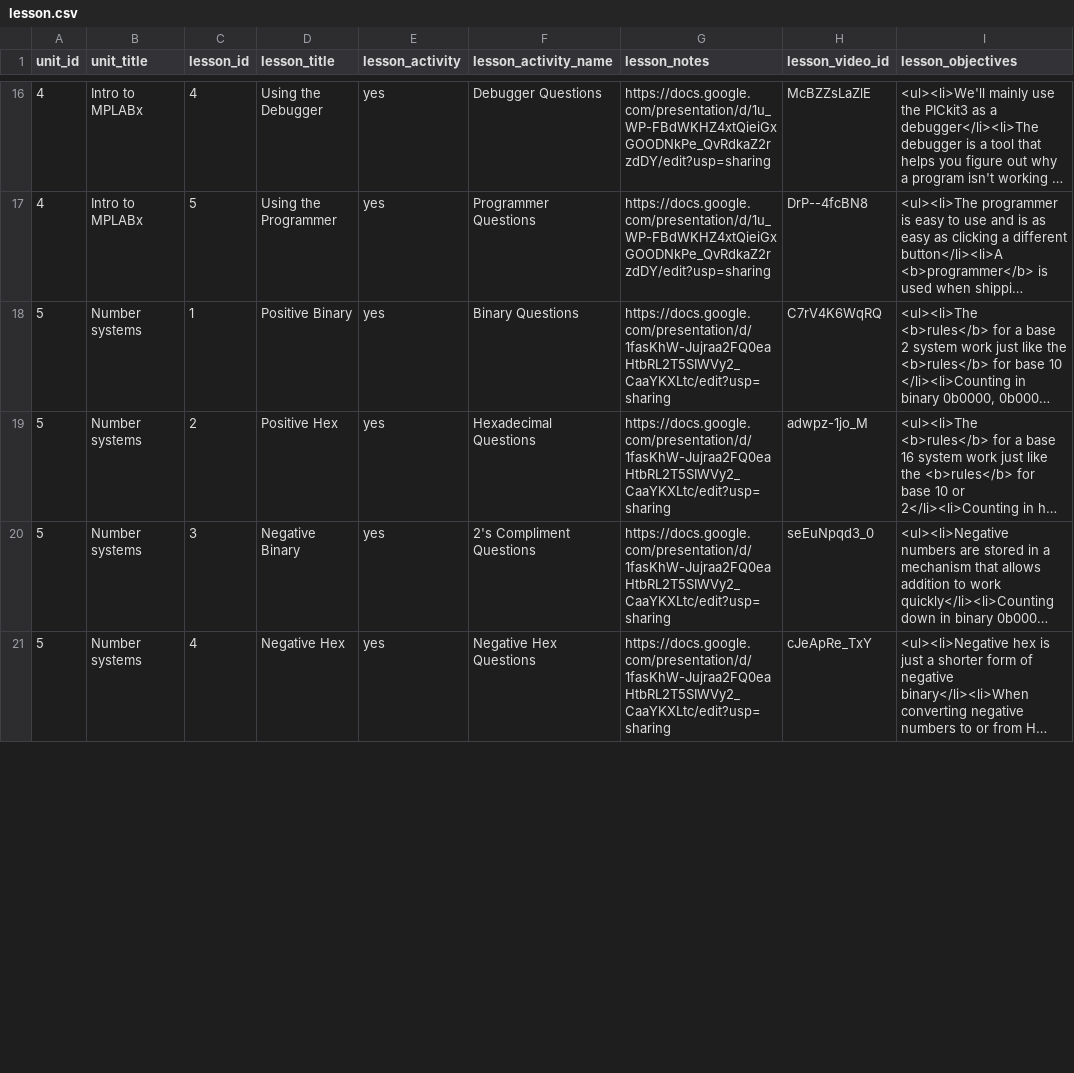
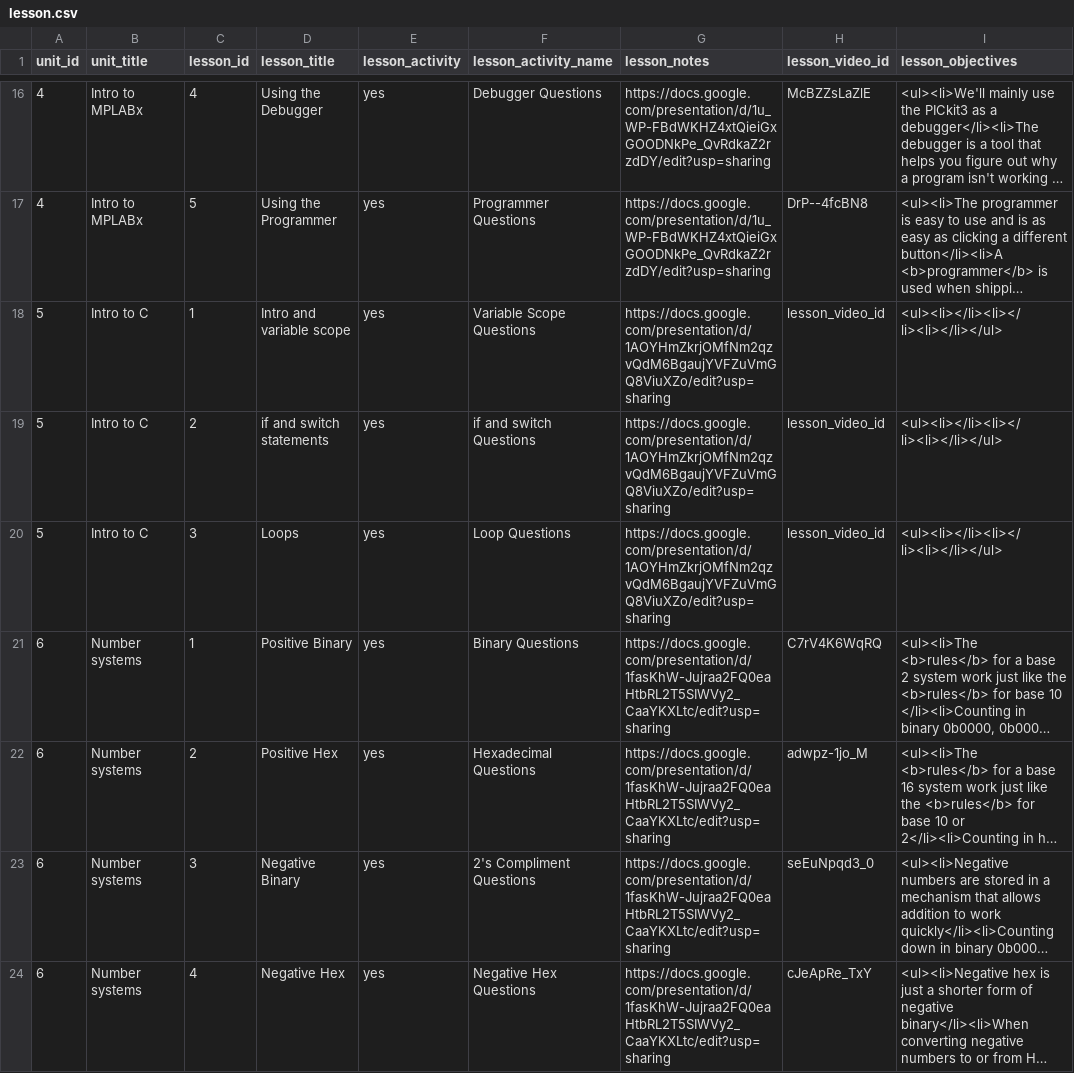
Before and after one commit to ME430/CourseBuilder, a CSV file: coursebuilder/data/lesson.csv, drawn as a sheet; only a part is shown, gaps mark what is left out; long unchanged cells end in …; addresses are those after the commit; the diff covers the shown part only; the diff names each change by its address in the sheet, - before the commit and + after, or states it on an @@ line.

```diff
--- a/coursebuilder/data/lesson.csv
+++ b/coursebuilder/data/lesson.csv
+row 18: 5 | Intro to C | 1 | Intro and variable scope | yes | Variable Scope Questions | https://docs.google.com/presentation/d/1AOYHmZkrjOMfNm2qzvQdM6BgaujYVFZuVmGQ8ViuXZo/edit?usp=sharing | lesson_video_id | <ul><li></li><li></li><li></li></ul>
+row 19: 5 | Intro to C | 2 | if and switch statements | yes | if and switch Questions | https://docs.google.com/presentation/d/1AOYHmZkrjOMfNm2qzvQdM6BgaujYVFZuVmGQ8ViuXZo/edit?usp=sharing | lesson_video_id | <ul><li></li><li></li><li></li></ul>
+row 20: 5 | Intro to C | 3 | Loops | yes | Loop Questions | https://docs.google.com/presentation/d/1AOYHmZkrjOMfNm2qzvQdM6BgaujYVFZuVmGQ8ViuXZo/edit?usp=sharing | lesson_video_id | <ul><li></li><li></li><li></li></ul>
-A21:A24 (unit_id): 5
+A21:A24 (unit_id): 6
```
Also changed, not shown: 6 edited cells elsewhere in this file, 11 other files.
